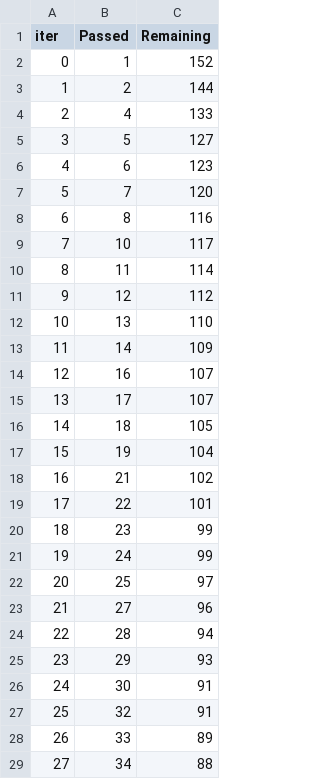
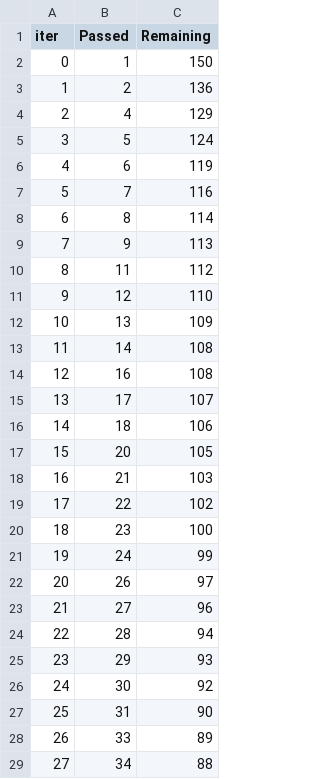
Before and after one commit to gaurav150/End-to-End-ML-Projects, a TSV file: catboost_info/time_left.tsv, drawn as a sheet; only a part is shown; the diff covers the shown part only.

```diff
--- a/catboost_info/time_left.tsv
+++ b/catboost_info/time_left.tsv
@@ -1,23 +1,23 @@
 iter	Passed	Remaining
-0	1	152
-1	2	144
-2	4	133
-3	5	127
-4	6	123
-5	7	120
-6	8	116
-7	10	117
-8	11	114
-9	12	112
-10	13	110
-11	14	109
-12	16	107
+0	1	150
+1	2	136
+2	4	129
+3	5	124
+4	6	119
+5	7	116
+6	8	114
+7	9	113
+8	11	112
+9	12	110
+10	13	109
+11	14	108
+12	16	108
 13	17	107
-14	18	105
-15	19	104
-16	21	102
-17	22	101
-18	23	99
+14	18	106
+15	20	105
+16	21	103
+17	22	102
+18	23	100
 19	24	99
-20	25	97
+20	26	97
 21	27	96
@@ -25,4 +25,4 @@ iter	Passed	Remaining
 23	29	93
-24	30	91
-25	32	91
+24	30	92
+25	31	90
 26	33	89
```
Also changed, not shown: 49 edited cells elsewhere in this file, 2 other files.
